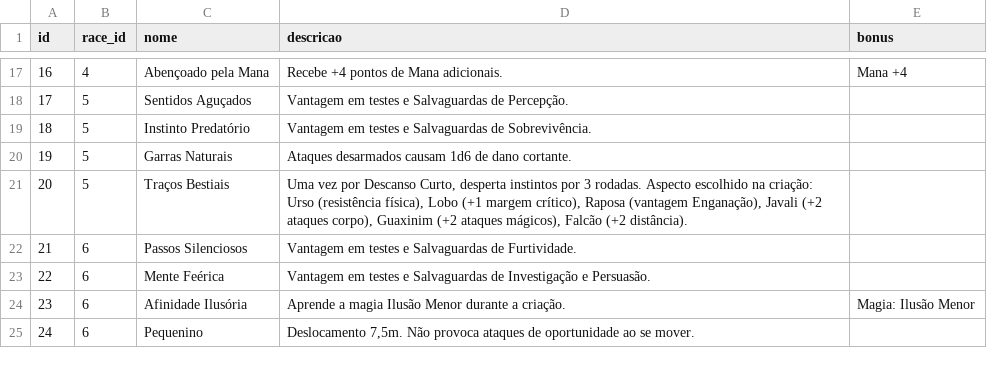
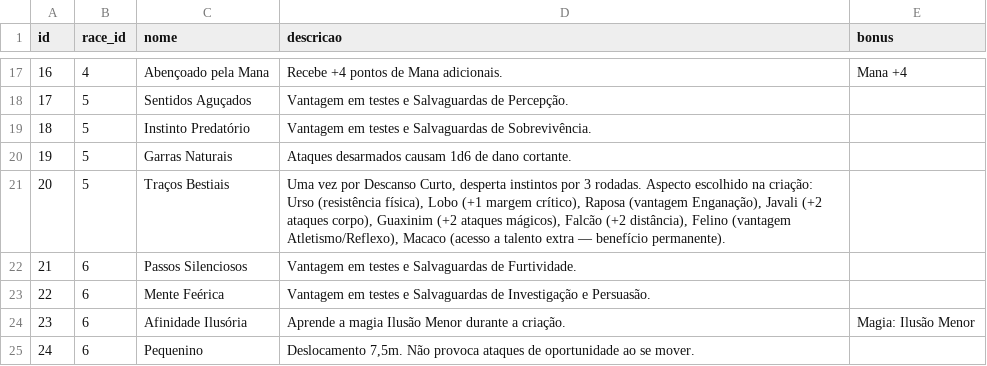
Before and after one commit to LinenkerPSantos/reino-magico, a CSV file: backend/exports/csv/race_traits.csv, drawn as a sheet; only a part is shown, gaps mark what is left out.

```diff
--- a/backend/exports/csv/race_traits.csv
+++ b/backend/exports/csv/race_traits.csv
@@ -20,3 +20,3 @@
 19,5,Garras Naturais,Ataques desarmados causam 1d6 de dano cortante.,
-20,5,Traços Bestiais,"Uma vez por Descanso Curto, desperta instintos por 3 rodadas. Aspecto escolhido na criação: Urso (resistência física), Lobo (+1 margem crítico), Raposa (vantagem Enganação), Javali (+2 ataques corpo), Guaxinim (+2 ataques mágicos), Falcão (+2 distância).",
+20,5,Traços Bestiais,"Uma vez por Descanso Curto, desperta instintos por 3 rodadas. Aspecto escolhido na criação: Urso (resistência física), Lobo (+1 margem crítico), Raposa (vantagem Enganação), Javali (+2 ataques corpo), Guaxinim (+2 ataques mágicos), Falcão (+2 distância), Felino (vantagem Atletismo/Reflexo), Macaco (acesso a talento extra — benefício permanente).",
 21,6,Passos Silenciosos,Vantagem em testes e Salvaguardas de Furtividade.,
```
Also changed, not shown: backend/exports/csv/fauno_aspectos.csv, 5 other files.
